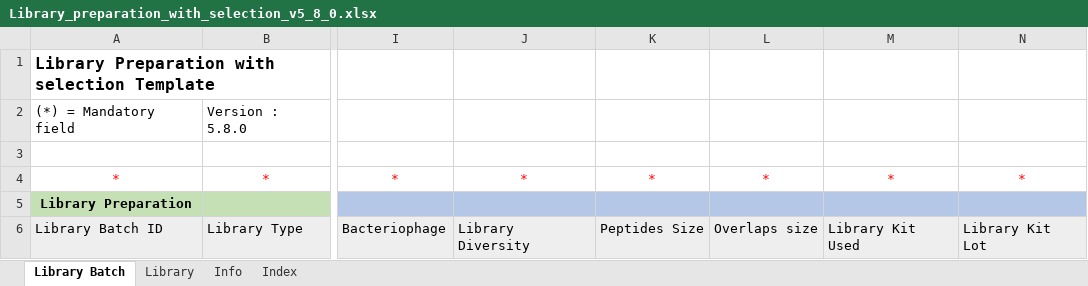
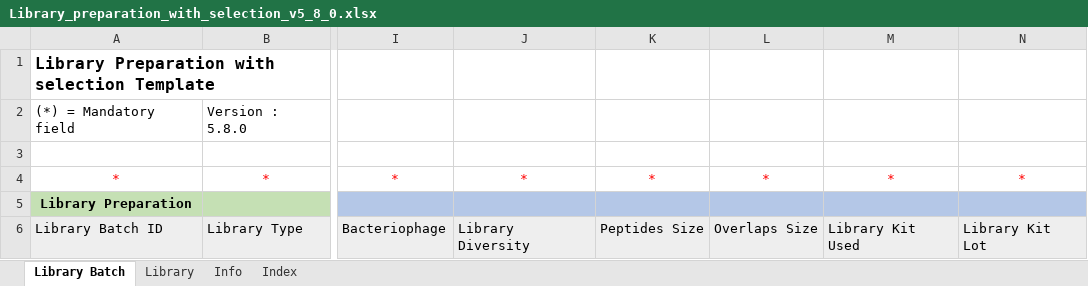
Before and after one commit to c3g/freezeman, an Excel workbook: backend/fms_core/static/submission_templates/Library_preparation_with_selection_v5_8_0.xlsx, sheet Library Batch, drawn as a sheet; only a part is shown, gaps mark what is left out; values as stored, in another font and other column widths than the file's, no borders; the diff names each change by its address in the sheet, - before the commit and + after, or states it on an @@ line.

Commit message:
Create new protocol with property types and add indicator to protocol model for library preparation and experiment run.

```diff
--- a/backend/fms_core/static/submission_templates/Library_preparation_with_selection_v5_8_0.xlsx (sheet Library Batch)
+++ b/backend/fms_core/static/submission_templates/Library_preparation_with_selection_v5_8_0.xlsx (sheet Library Batch)
-L6: Overlaps size
+L6: Overlaps Size
```
Also changed, not shown: 2 other files.
